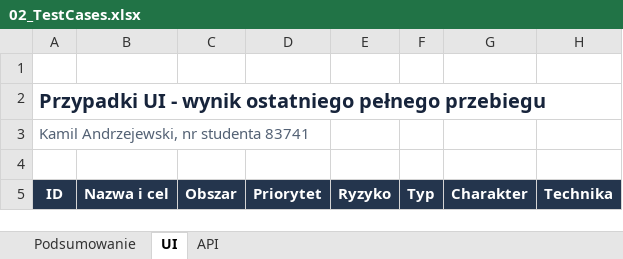
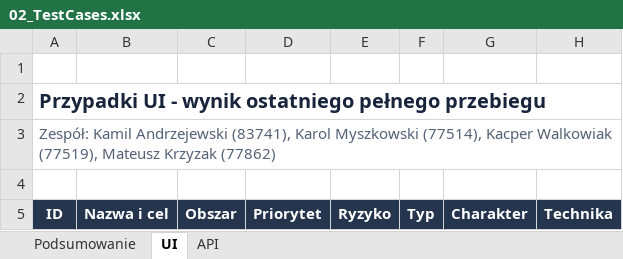
Before and after one commit to KM-4/Projekt_inzynierii_test-w_oprogramowania, an Excel workbook: 02_TestCases.xlsx, sheet UI, drawn as a sheet; only a part is shown; values as stored, in another font and other column widths than the file's, no borders; conditional formats and table styles not drawn; the diff covers the shown part only; the diff names each change by its address in the sheet, - before the commit and + after, or states it on an @@ line.

```diff
--- a/02_TestCases.xlsx (sheet UI)
+++ b/02_TestCases.xlsx (sheet UI)
-A3 (ID): Kamil Andrzejewski, nr studenta 83741
+A3 (ID): Zespół: Kamil Andrzejewski (83741), Karol Myszkowski (77514), Kacper Walkowiak (77519), Mateusz Krzyzak (77862)
```
Also changed, not shown: 45 edited cells elsewhere in this sheet, sheet API, sheet Podsumowanie, 04_Defects.xlsx, 31 other files.
